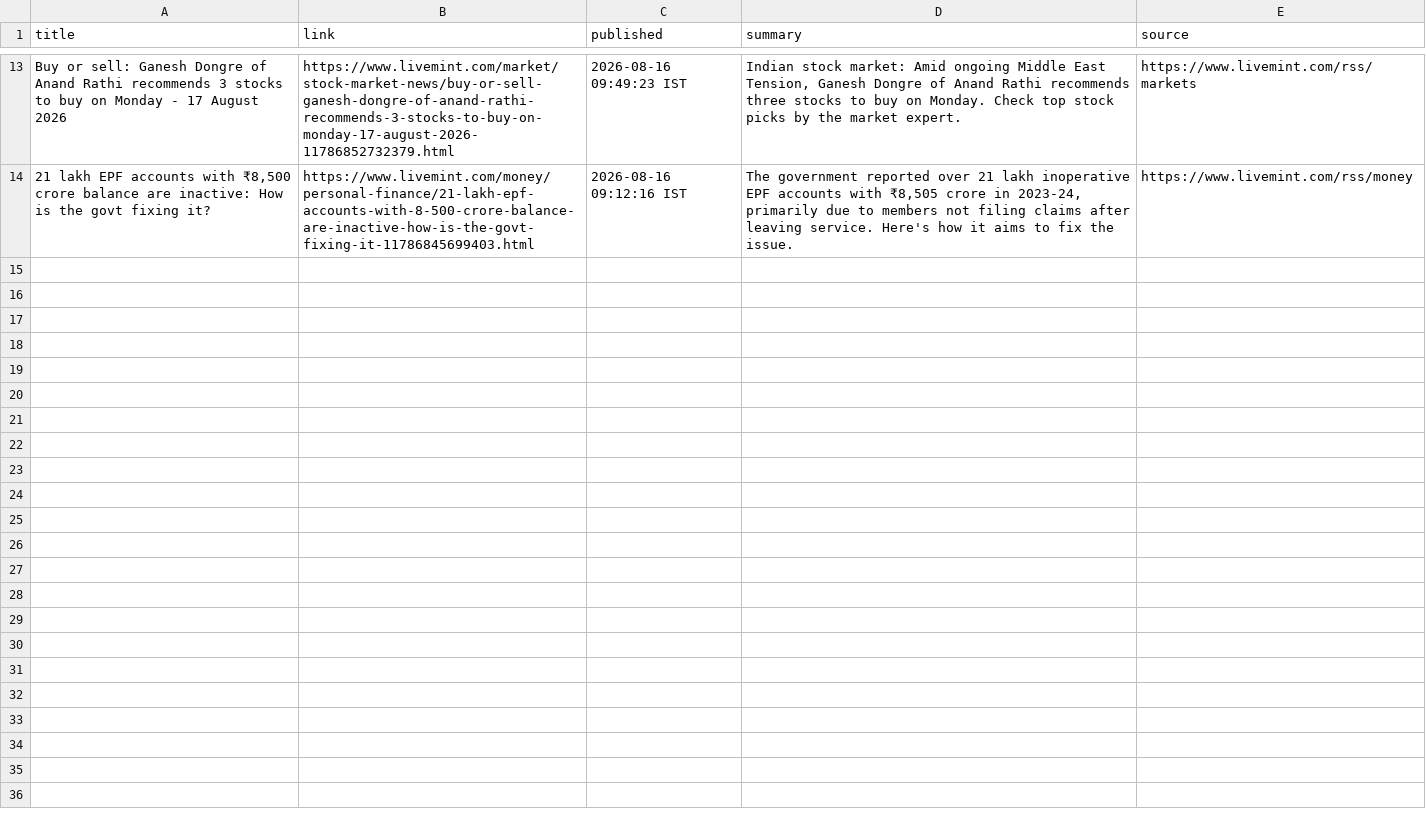
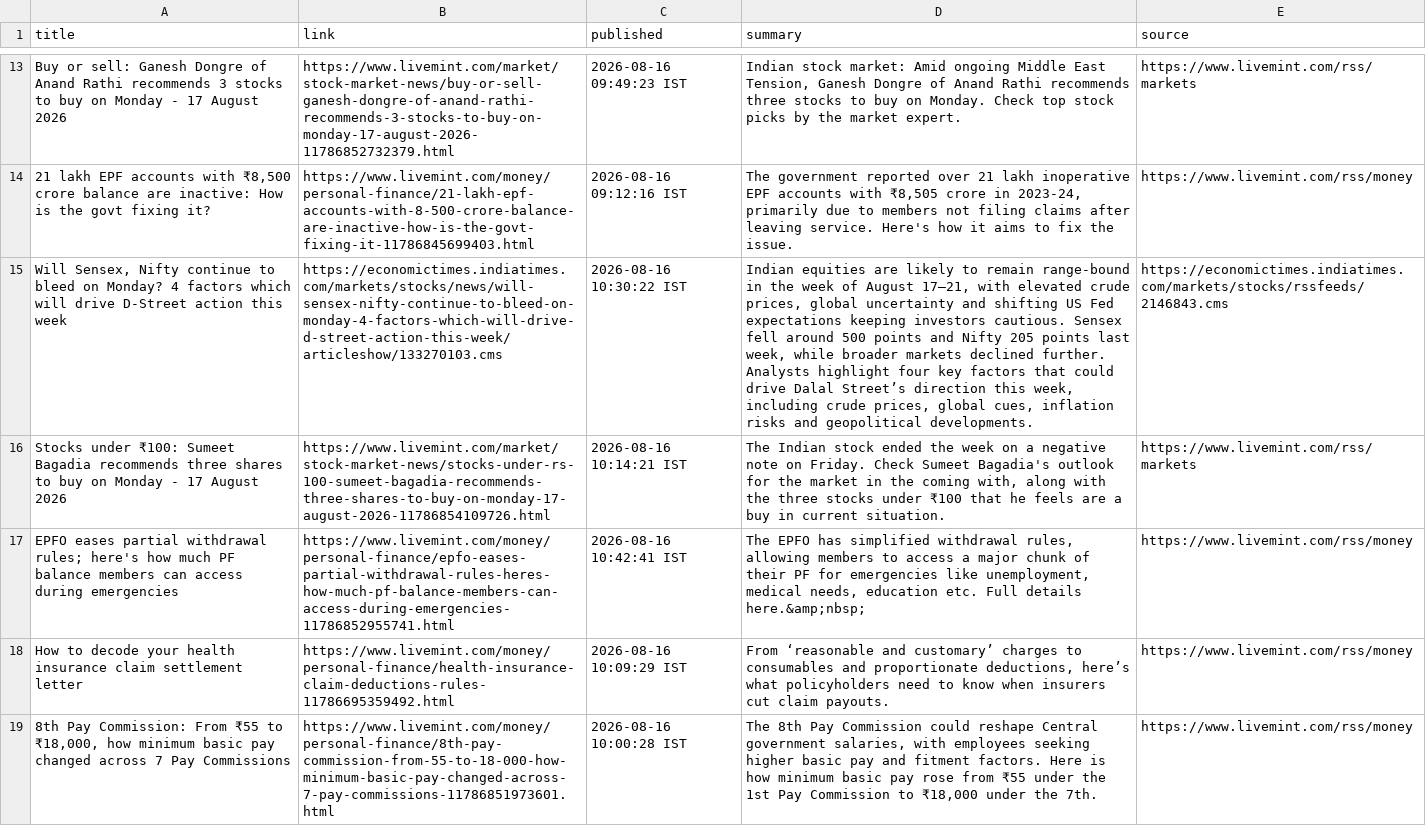
Before and after one commit to aarshrana007/Stock_Analysis, a CSV file: news_data/india_financial_news_2026-08-16.csv, drawn as a sheet; only a part is shown, gaps mark what is left out; the diff names each change by its address in the sheet, - before the commit and + after, or states it on an @@ line.

```diff
--- a/news_data/india_financial_news_2026-08-16.csv
+++ b/news_data/india_financial_news_2026-08-16.csv
+row 15: Will Sensex, Nifty continue to bleed on Monday? 4 factors which will drive D-Street action this week | https://economictimes.indiatimes.com/markets/stocks/news/will-sensex-nifty-continue-to-bleed-on-monday-4-factors-which-will-drive-d-street-action-this-week/articleshow/133270103.cms | 2026-08-16 10:30:22 IST | Indian equities are likely to remain range-bound in the week of August 17–21, with elevated crude prices, global uncertainty and shifting US Fed expectations keeping investors cautious. Sensex fell around 500 points and Nifty 205 points last week, while broader markets declined further. Analysts highlight four key factors that could drive Dalal Street’s direction this week, including crude prices, global cues, inflation risks and geopolitical developments. | https://economictimes.indiatimes.com/markets/stocks/rssfeeds/2146843.cms
+row 16: Stocks under ₹100: Sumeet Bagadia recommends three shares to buy on Monday - 17 August 2026 | https://www.livemint.com/market/stock-market-news/stocks-under-rs-100-sumeet-bagadia-recommends-three-shares-to-buy-on-monday-17-august-2026-11786854109726.html | 2026-08-16 10:14:21 IST | The Indian stock ended the week on a negative note on Friday. Check Sumeet Bagadia's outlook for the market in the coming with, along with the three stocks under ₹100 that he feels are a buy in current situation. | https://www.livemint.com/rss/markets
+row 17: EPFO eases partial withdrawal rules; here's how much PF balance members can access during emergencies | https://www.livemint.com/money/personal-finance/epfo-eases-partial-withdrawal-rules-heres-how-much-pf-balance-members-can-access-during-emergencies-11786852955741.html | 2026-08-16 10:42:41 IST | The EPFO has simplified withdrawal rules, allowing members to access a major chunk of their PF for emergencies like unemployment, medical needs, education etc. Full details here.&amp;nbsp; | https://www.livemint.com/rss/money
+row 18: How to decode your health insurance claim settlement letter | https://www.livemint.com/money/personal-finance/health-insurance-claim-deductions-rules-11786695359492.html | 2026-08-16 10:09:29 IST | From ‘reasonable and customary’ charges to consumables and proportionate deductions, here’s what policyholders need to know when insurers cut claim payouts. | https://www.livemint.com/rss/money
+row 19: 8th Pay Commission: From ₹55 to ₹18,000, how minimum basic pay changed across 7 Pay Commissions | https://www.livemint.com/money/personal-finance/8th-pay-commission-from-55-to-18-000-how-minimum-basic-pay-changed-across-7-pay-commissions-11786851973601.html | 2026-08-16 10:00:28 IST | The 8th Pay Commission could reshape Central government salaries, with employees seeking higher basic pay and fitment factors. Here is how minimum basic pay rose from ₹55 under the 1st Pay Commission to ₹18,000 under the 7th. | https://www.livemint.com/rss/money
```
Also changed, not shown: 1 other file.
